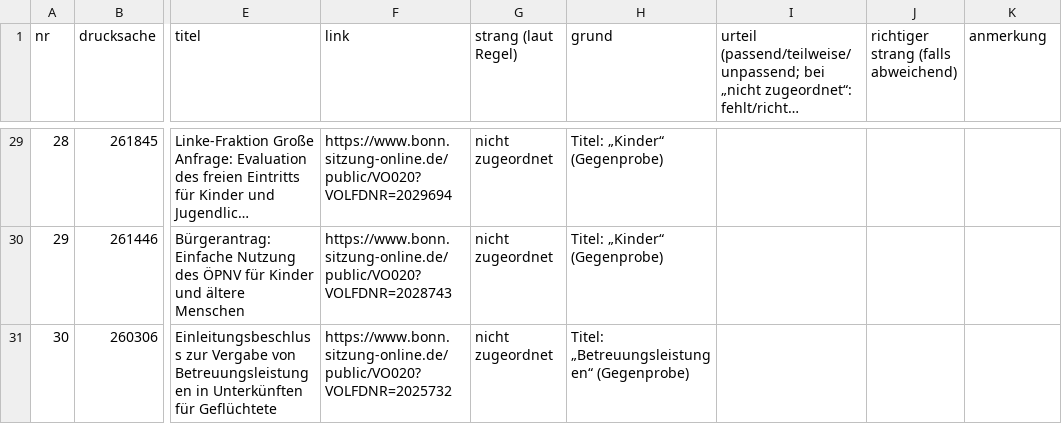
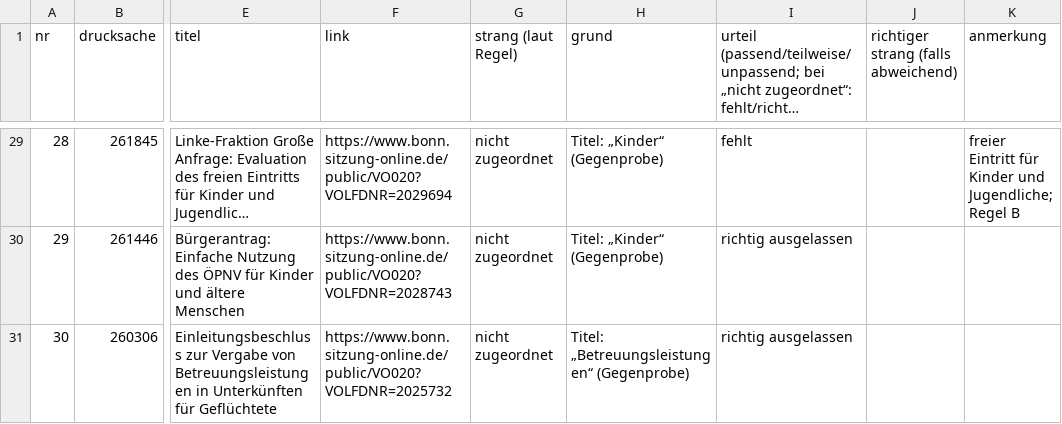
Before and after one commit to daimpad/allris-test, a TSV file: data/export/kinder/stichprobe_kinder.tsv, drawn as a sheet; only a part is shown, gaps mark what is left out; long unchanged cells end in …; the diff covers the shown part only; the diff names each change by its address in the sheet, - before the commit and + after, or states it on an @@ line.

```diff
--- a/data/export/kinder/stichprobe_kinder.tsv
+++ b/data/export/kinder/stichprobe_kinder.tsv
-I29: (empty)
+I29: fehlt
-K29 (anmerkung): (empty)
+K29 (anmerkung): freier Eintritt für Kinder und Jugendliche; Regel B
-I30:I31: (empty)
+I30:I31: richtig ausgelassen
```
Also changed, not shown: 29 edited cells elsewhere in this file, 11 other files.
